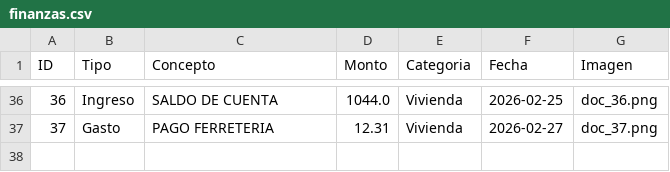
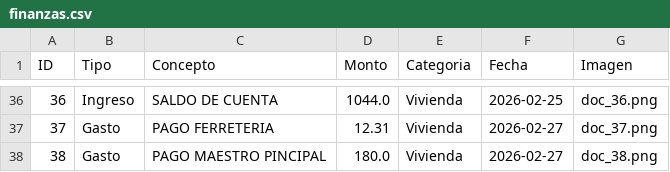
Before and after one commit to paesloma/app-gastos-python, a CSV file: finanzas.csv, drawn as a sheet; only a part is shown, gaps mark what is left out.

Commit message:
Sincronización total

```diff
--- a/finanzas.csv
+++ b/finanzas.csv
@@ -37 +37,2 @@ ID,Tipo,Concepto,Monto,Categoria,Fecha,Imagen
 37,Gasto,PAGO FERRETERIA,12.31,Vivienda,2026-02-27,doc_37.png
+38,Gasto,PAGO MAESTRO PINCIPAL,180.0,Vivienda,2026-02-27,doc_38.png
```
